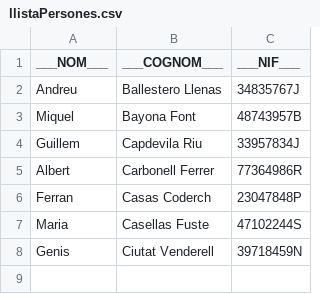
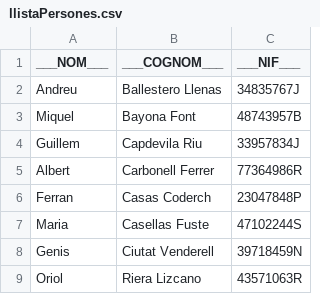
Before and after one commit to Uriera4/S1.01.HerenciaIPolimorfisme, a CSV file: S1.03.JavaCollections/src/n3exercici1/llistaPersones.csv, drawn as a sheet.

```diff
--- a/S1.03.JavaCollections/src/n3exercici1/llistaPersones.csv
+++ b/S1.03.JavaCollections/src/n3exercici1/llistaPersones.csv
@@ -8 +8,2 @@ Maria;Casellas Fuste;47102244S
 Genis;Ciutat Venderell;39718459N
+Oriol;Riera Lizcano;43571063R
```
Also changed, not shown: 7 other files.
